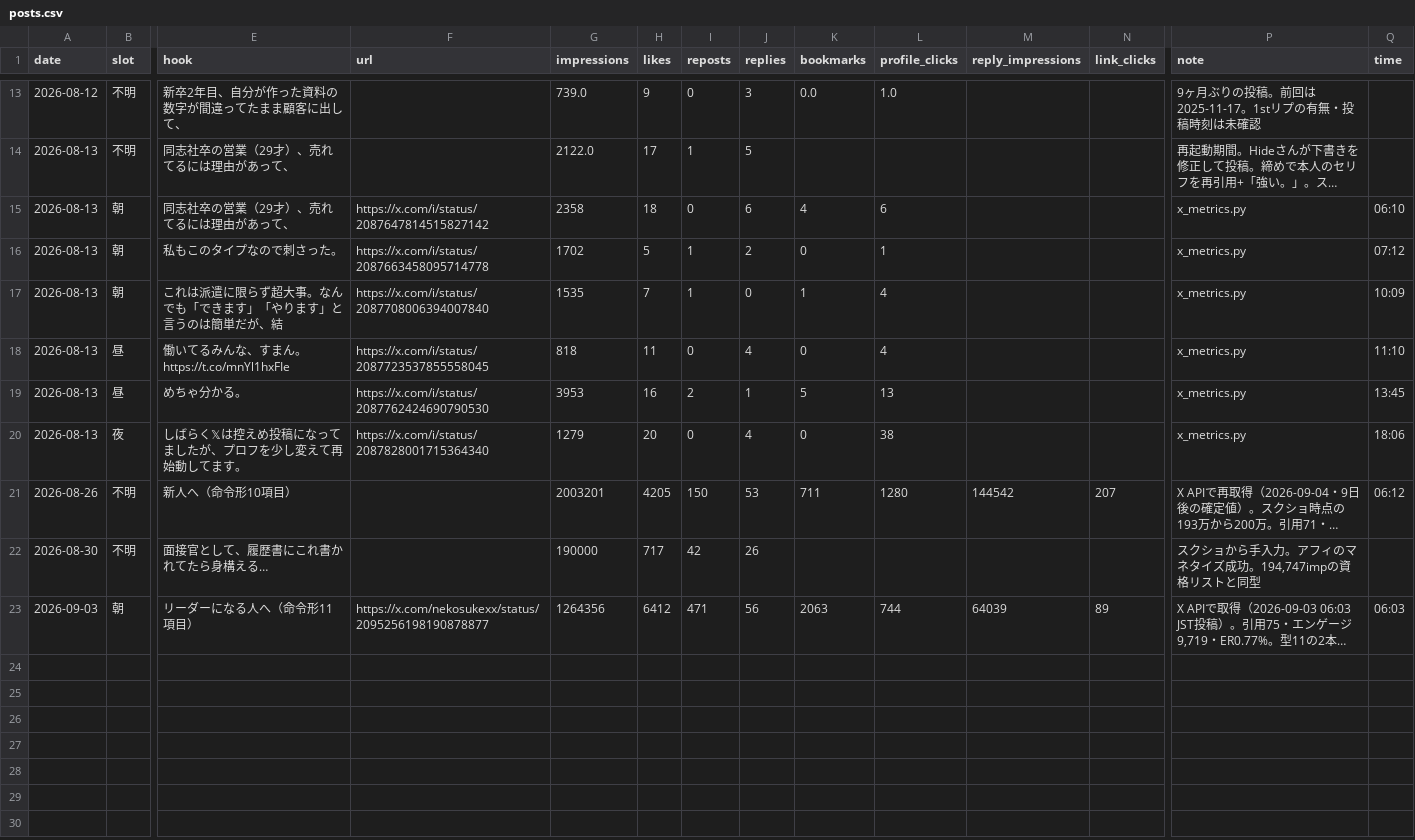
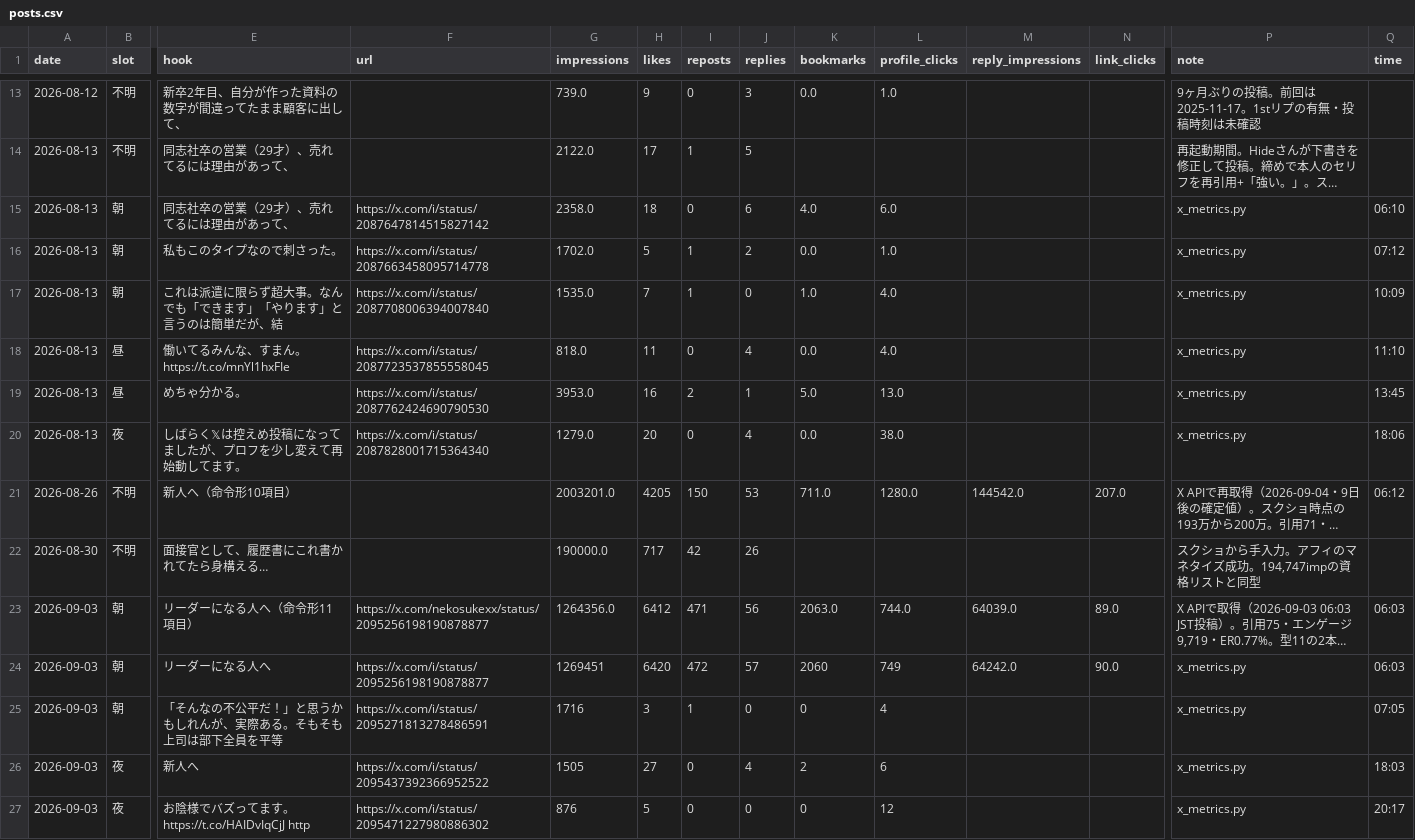
Before and after one commit to hidekanagawa1106-web/claudecode, a CSV file: x/posts.csv, drawn as a sheet; only a part is shown, gaps mark what is left out; long unchanged cells end in …; rows hold the shown columns only; the diff names each change by its address in the sheet, - before the commit and + after, or states it on an @@ line.

```diff
--- a/x/posts.csv
+++ b/x/posts.csv
-G15 (impressions): 2358
+G15 (impressions): 2358.0
-K15 (bookmarks): 4
+K15 (bookmarks): 4.0
-L15 (profile_clicks): 6
+L15 (profile_clicks): 6.0
-G16 (impressions): 1702
+G16 (impressions): 1702.0
-K16 (bookmarks): 0
+K16 (bookmarks): 0.0
-L16 (profile_clicks): 1
+L16 (profile_clicks): 1.0
-G17 (impressions): 1535
+G17 (impressions): 1535.0
-K17 (bookmarks): 1
+K17 (bookmarks): 1.0
-L17:L18 (profile_clicks): 4
+L17:L18 (profile_clicks): 4.0
-G18 (impressions): 818
+G18 (impressions): 818.0
-K18 (bookmarks): 0
+K18 (bookmarks): 0.0
-G19 (impressions): 3953
+G19 (impressions): 3953.0
-K19 (bookmarks): 5
+K19 (bookmarks): 5.0
-L19 (profile_clicks): 13
+L19 (profile_clicks): 13.0
-G20 (impressions): 1279
+G20 (impressions): 1279.0
-K20 (bookmarks): 0
+K20 (bookmarks): 0.0
-L20 (profile_clicks): 38
+L20 (profile_clicks): 38.0
-G21 (impressions): 2003201
+G21 (impressions): 2003201.0
-K21 (bookmarks): 711
+K21 (bookmarks): 711.0
-L21 (profile_clicks): 1280
+L21 (profile_clicks): 1280.0
-M21 (reply_impressions): 144542
+M21 (reply_impressions): 144542.0
-N21 (link_clicks): 207
+N21 (link_clicks): 207.0
-G22 (impressions): 190000
+G22 (impressions): 190000.0
-G23 (impressions): 1264356
+G23 (impressions): 1264356.0
-K23 (bookmarks): 2063
+K23 (bookmarks): 2063.0
-L23 (profile_clicks): 744
+L23 (profile_clicks): 744.0
-M23 (reply_impressions): 64039
+M23 (reply_impressions): 64039.0
-N23 (link_clicks): 89
+N23 (link_clicks): 89.0
+row 24: 2026-09-03 | 朝 | リーダーになる人へ | https://x.com/i/status/2095256198190878877 | 1269451 | 6420 | 472 | 57 | 2060 | 749 | 64242.0 | 90.0 | x_metrics.py | 06:03
+row 25: 2026-09-03 | 朝 | 「そんなの不公平だ！」と思うかもしれんが、実際ある。そもそも上司は部下全員を平等 | https://x.com/i/status/2095271813278486591 | 1716 | 3 | 1 | 0 | 0 | 4 |  |  | x_metrics.py | 07:05
+row 26: 2026-09-03 | 夜 | 新人へ | https://x.com/i/status/2095437392366952522 | 1505 | 27 | 0 | 4 | 2 | 6 |  |  | x_metrics.py | 18:03
+row 27: 2026-09-03 | 夜 | お陰様でバズってます。 https://t.co/HAIDvIqCjJ http | https://x.com/i/status/2095471227980886302 | 876 | 5 | 0 | 0 | 0 | 12 |  |  | x_metrics.py | 20:17
```
Also changed, not shown: 1 other file.
